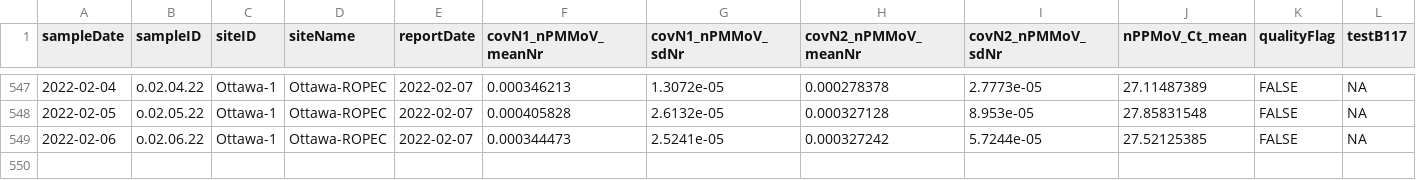
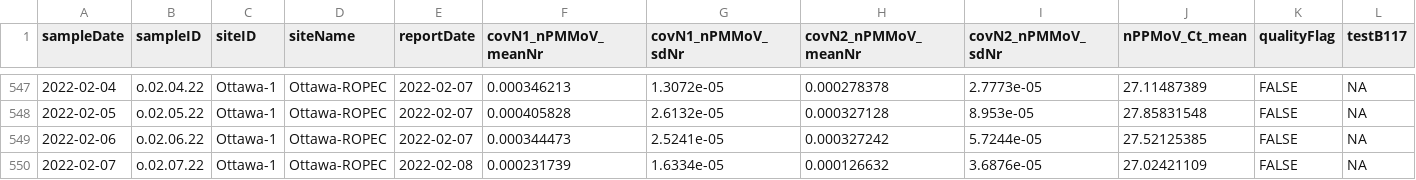
Before and after one commit to Delatolla-lab/PHESD, a CSV file: Wastewater/Ottawa/Data/wastewater_virus.csv, drawn as a sheet; only a part is shown, gaps mark what is left out; rows hold the shown columns only; the diff names each change by its address in the sheet, - before the commit and + after, or states it on an @@ line.

```diff
--- a/Wastewater/Ottawa/Data/wastewater_virus.csv
+++ b/Wastewater/Ottawa/Data/wastewater_virus.csv
+row 550: 2022-02-07 | o.02.07.22 | Ottawa-1 | Ottawa-ROPEC | 2022-02-08 | 0.000231739 | 1.6334e-05 | 0.000126632 | 3.6876e-05 | 27.02421109 | FALSE | NA
```
Also changed, not shown: Wastewater/Ottawa/Data/wwMeasure.csv.
